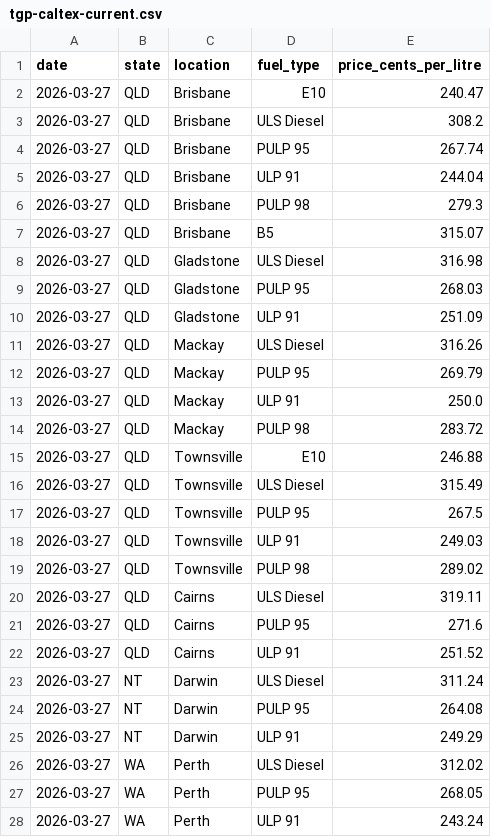
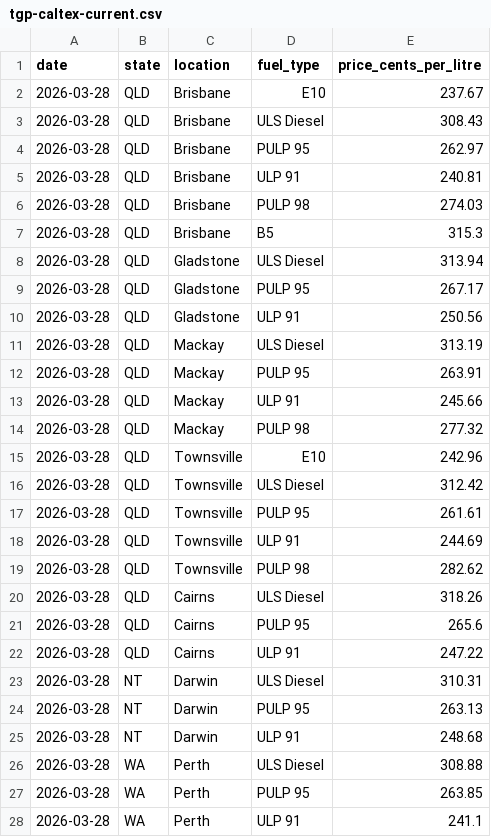
Before and after one commit to nwbort/tgp-caltex, a CSV file: tgp-caltex-current.csv, drawn as a sheet; only a part is shown; the diff covers the shown part only.

```diff
--- a/tgp-caltex-current.csv
+++ b/tgp-caltex-current.csv
@@ -1,28 +1,28 @@
 date,state,location,fuel_type,price_cents_per_litre
-2026-03-27,QLD,Brisbane,E10,240.47
-2026-03-27,QLD,Brisbane,ULS Diesel,308.2
-2026-03-27,QLD,Brisbane,PULP 95,267.74
-2026-03-27,QLD,Brisbane,ULP 91,244.04
-2026-03-27,QLD,Brisbane,PULP 98,279.3
-2026-03-27,QLD,Brisbane,B5,315.07
-2026-03-27,QLD,Gladstone,ULS Diesel,316.98
-2026-03-27,QLD,Gladstone,PULP 95,268.03
-2026-03-27,QLD,Gladstone,ULP 91,251.09
-2026-03-27,QLD,Mackay,ULS Diesel,316.26
-2026-03-27,QLD,Mackay,PULP 95,269.79
-2026-03-27,QLD,Mackay,ULP 91,250.0
-2026-03-27,QLD,Mackay,PULP 98,283.72
-2026-03-27,QLD,Townsville,E10,246.88
-2026-03-27,QLD,Townsville,ULS Diesel,315.49
-2026-03-27,QLD,Townsville,PULP 95,267.5
-2026-03-27,QLD,Townsville,ULP 91,249.03
-2026-03-27,QLD,Townsville,PULP 98,289.02
-2026-03-27,QLD,Cairns,ULS Diesel,319.11
-2026-03-27,QLD,Cairns,PULP 95,271.6
-2026-03-27,QLD,Cairns,ULP 91,251.52
-2026-03-27,NT,Darwin,ULS Diesel,311.24
-2026-03-27,NT,Darwin,PULP 95,264.08
-2026-03-27,NT,Darwin,ULP 91,249.29
-2026-03-27,WA,Perth,ULS Diesel,312.02
-2026-03-27,WA,Perth,PULP 95,268.05
-2026-03-27,WA,Perth,ULP 91,243.24
+2026-03-28,QLD,Brisbane,E10,237.67
+2026-03-28,QLD,Brisbane,ULS Diesel,308.43
+2026-03-28,QLD,Brisbane,PULP 95,262.97
+2026-03-28,QLD,Brisbane,ULP 91,240.81
+2026-03-28,QLD,Brisbane,PULP 98,274.03
+2026-03-28,QLD,Brisbane,B5,315.3
+2026-03-28,QLD,Gladstone,ULS Diesel,313.94
+2026-03-28,QLD,Gladstone,PULP 95,267.17
+2026-03-28,QLD,Gladstone,ULP 91,250.56
+2026-03-28,QLD,Mackay,ULS Diesel,313.19
+2026-03-28,QLD,Mackay,PULP 95,263.91
+2026-03-28,QLD,Mackay,ULP 91,245.66
+2026-03-28,QLD,Mackay,PULP 98,277.32
+2026-03-28,QLD,Townsville,E10,242.96
+2026-03-28,QLD,Townsville,ULS Diesel,312.42
+2026-03-28,QLD,Townsville,PULP 95,261.61
+2026-03-28,QLD,Townsville,ULP 91,244.69
+2026-03-28,QLD,Townsville,PULP 98,282.62
+2026-03-28,QLD,Cairns,ULS Diesel,318.26
+2026-03-28,QLD,Cairns,PULP 95,265.6
+2026-03-28,QLD,Cairns,ULP 91,247.22
+2026-03-28,NT,Darwin,ULS Diesel,310.31
+2026-03-28,NT,Darwin,PULP 95,263.13
+2026-03-28,NT,Darwin,ULP 91,248.68
+2026-03-28,WA,Perth,ULS Diesel,308.88
+2026-03-28,WA,Perth,PULP 95,263.85
+2026-03-28,WA,Perth,ULP 91,241.1
```
Also changed, not shown: 60 edited cells elsewhere in this file, tgp-caltex-history.csv.
